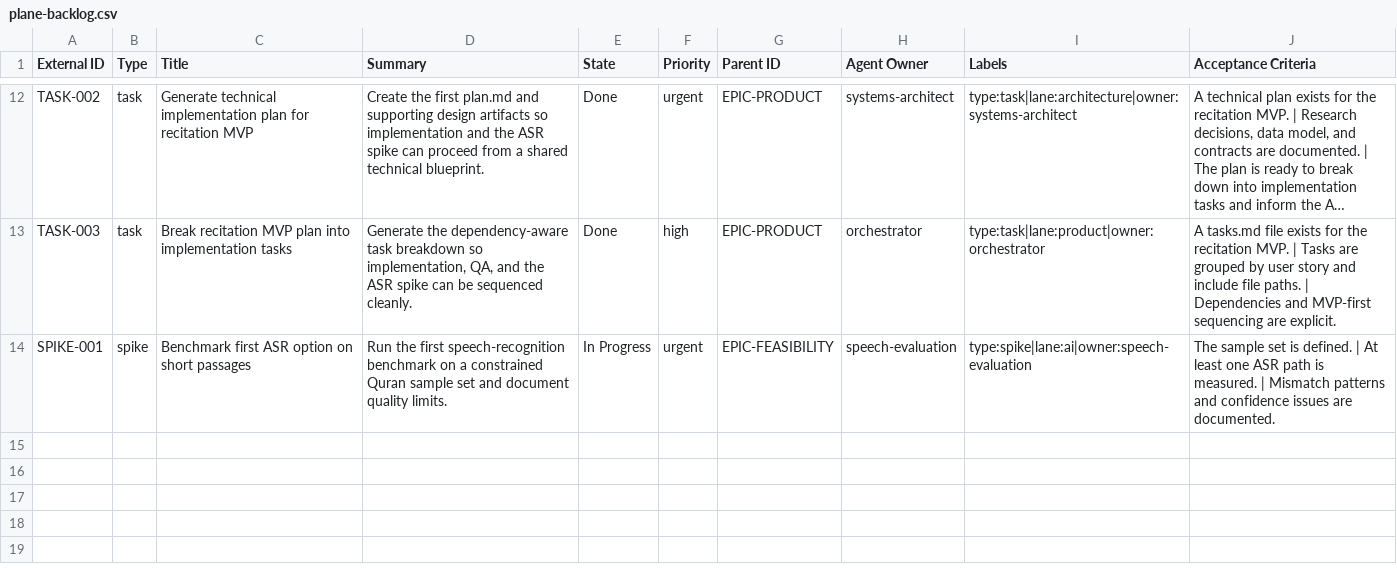
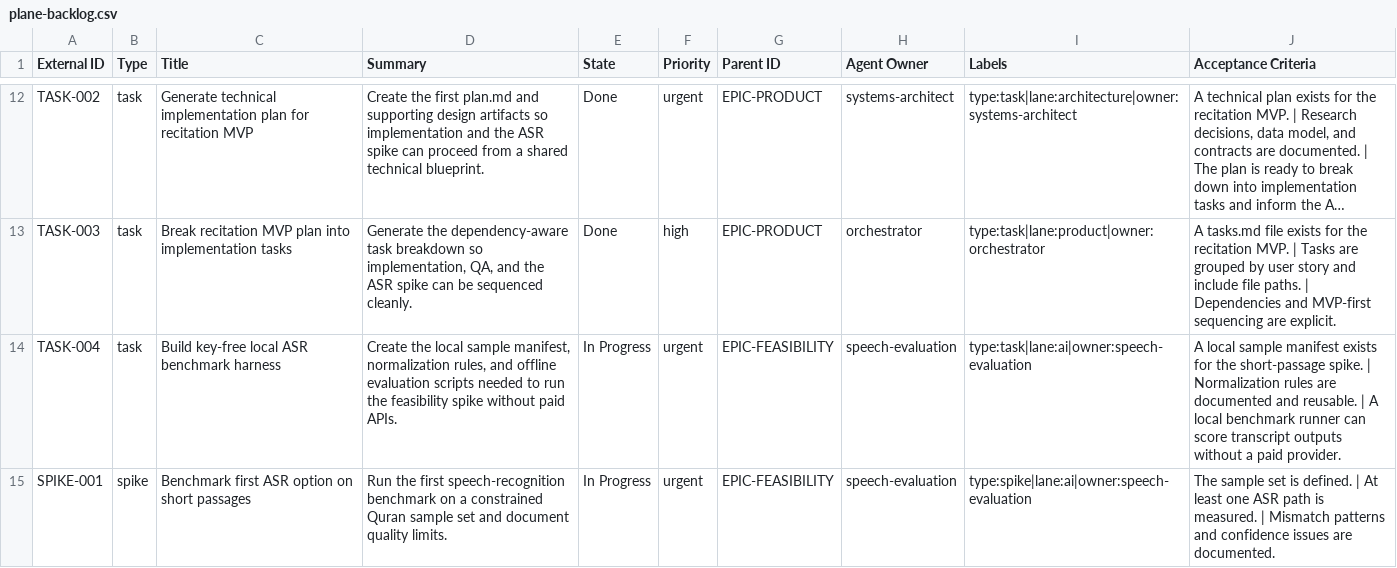
Before and after one commit to Hany-R-Mahmoud/wazaker, a CSV file: docs/product/plane-backlog.csv, drawn as a sheet; only a part is shown, gaps mark what is left out; long unchanged cells end in …; the diff names each change by its address in the sheet, - before the commit and + after, or states it on an @@ line.

Commit message:
feat: add local asr spike harness

```diff
--- a/docs/product/plane-backlog.csv
+++ b/docs/product/plane-backlog.csv
+row 14: TASK-004 | task | Build key-free local ASR benchmark harness | Create the local sample manifest, normalization rules, and offline evaluation scripts needed to run the feasibility spike without paid APIs. | In Progress | urgent | EPIC-FEASIBILITY | speech-evaluation | type:task|lane:ai|owner:speech-evaluation | A local sample manifest exists for the short-passage spike. | Normalization rules are documented and reusable. | A local benchmark runner can score transcript outputs without a paid provider.
```
Also changed, not shown: 10 other files.
